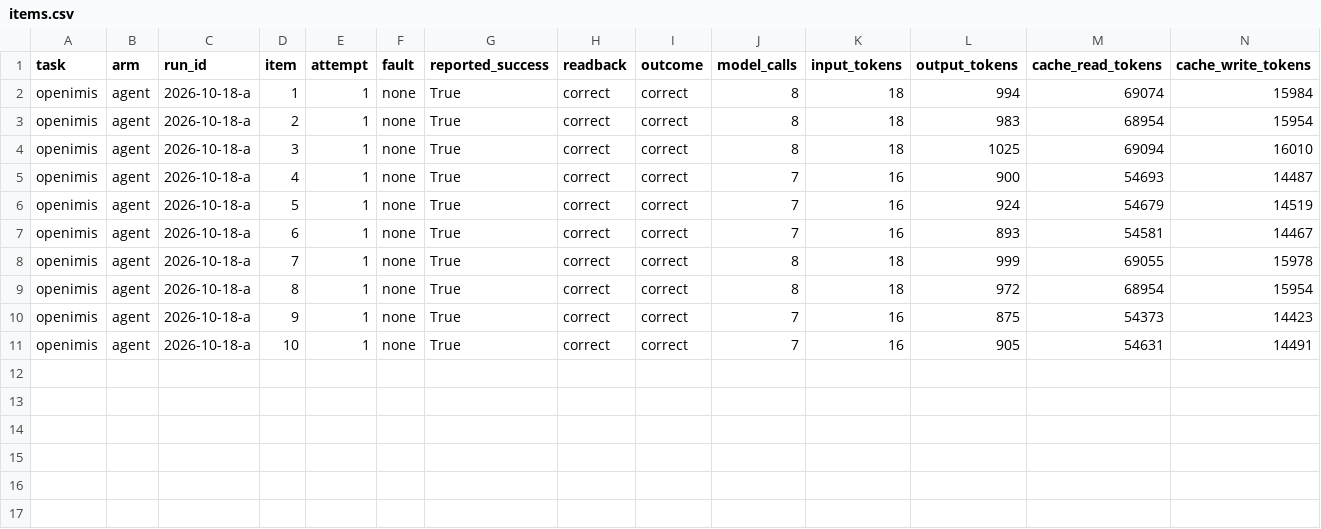
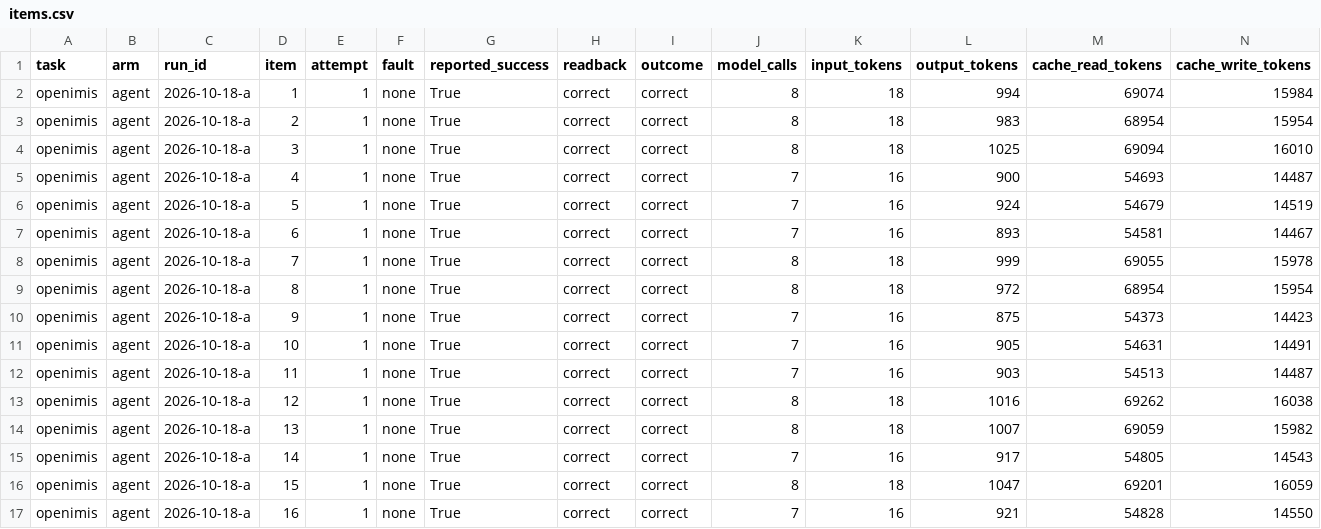
Before and after one commit to OpenAdaptAI/OpenAdapt, a CSV file: packages/flow/benchmark/scoreboard/raw/openimis/agent/2026-10-18-a/items.csv, drawn as a sheet; only a part is shown; rows hold the shown columns only; the diff names each change by its address in the sheet, - before the commit and + after, or states it on an @@ line.

```diff
--- a/packages/flow/benchmark/scoreboard/raw/openimis/agent/2026-10-18-a/items.csv
+++ b/packages/flow/benchmark/scoreboard/raw/openimis/agent/2026-10-18-a/items.csv
+row 12: openimis | agent | 2026-10-18-a | 11 | 1 | none | True | correct | correct | 7 | 16 | 903 | 54513 | 14487
+row 13: openimis | agent | 2026-10-18-a | 12 | 1 | none | True | correct | correct | 8 | 18 | 1016 | 69262 | 16038
+row 14: openimis | agent | 2026-10-18-a | 13 | 1 | none | True | correct | correct | 8 | 18 | 1007 | 69059 | 15982
+row 15: openimis | agent | 2026-10-18-a | 14 | 1 | none | True | correct | correct | 7 | 16 | 917 | 54805 | 14543
+row 16: openimis | agent | 2026-10-18-a | 15 | 1 | none | True | correct | correct | 8 | 18 | 1047 | 69201 | 16059
+row 17: openimis | agent | 2026-10-18-a | 16 | 1 | none | True | correct | correct | 7 | 16 | 921 | 54828 | 14550
```
Also changed, not shown: demo/cua_to_program/results/launch-4-c100/batch.csv, packages/flow/benchmark/scoreboard/raw/mockmed/program/2026-10-18-a/items.csv, 38 other files.
